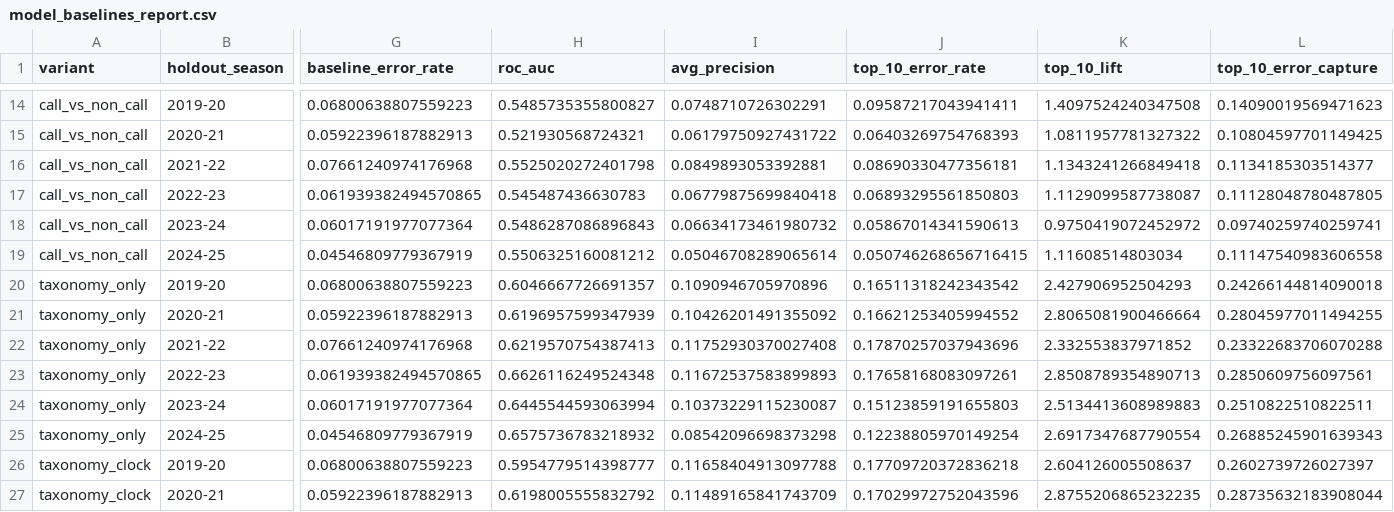
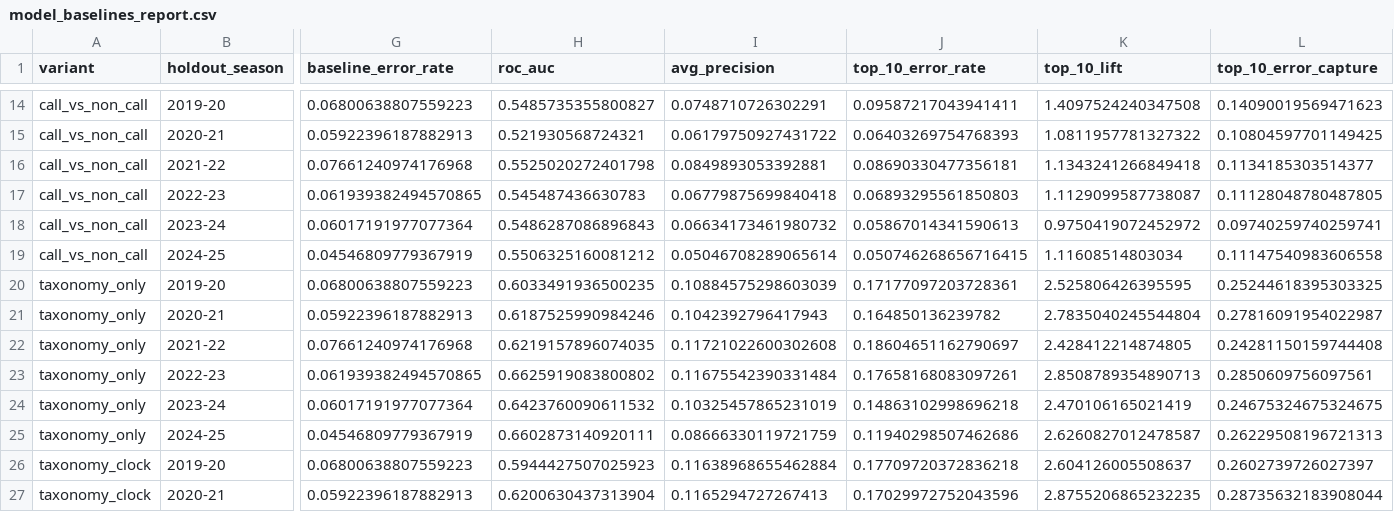
Before and after one commit to hirememorey/cranky-scott-foster, a CSV file: results/model_baselines_report.csv, drawn as a sheet; only a part is shown, gaps mark what is left out; the diff covers the shown part only; the diff names each change by its address in the sheet, - before the commit and + after, or states it on an @@ line.

```diff
--- a/results/model_baselines_report.csv
+++ b/results/model_baselines_report.csv
-H20 (roc_auc): 0.6046667726691357
+H20 (roc_auc): 0.6033491936500235
-I20 (avg_precision): 0.1090946705970896
+I20 (avg_precision): 0.10884575298603039
-J20 (top_10_error_rate): 0.16511318242343542
+J20 (top_10_error_rate): 0.17177097203728361
-K20 (top_10_lift): 2.427906952504293
+K20 (top_10_lift): 2.525806426395595
-L20 (top_10_error_capture): 0.24266144814090018
+L20 (top_10_error_capture): 0.25244618395303325
-H21 (roc_auc): 0.6196957599347939
+H21 (roc_auc): 0.6187525990984246
-I21 (avg_precision): 0.10426201491355092
+I21 (avg_precision): 0.1042392796417943
-J21 (top_10_error_rate): 0.16621253405994552
+J21 (top_10_error_rate): 0.164850136239782
-K21 (top_10_lift): 2.8065081900466664
+K21 (top_10_lift): 2.7835040245544804
-L21 (top_10_error_capture): 0.28045977011494255
+L21 (top_10_error_capture): 0.27816091954022987
-H22 (roc_auc): 0.6219570754387413
+H22 (roc_auc): 0.6219157896074035
-I22 (avg_precision): 0.11752930370027408
+I22 (avg_precision): 0.11721022600302608
-J22 (top_10_error_rate): 0.17870257037943696
+J22 (top_10_error_rate): 0.18604651162790697
-K22 (top_10_lift): 2.332553837971852
+K22 (top_10_lift): 2.428412214874805
-L22 (top_10_error_capture): 0.23322683706070288
+L22 (top_10_error_capture): 0.24281150159744408
-H23 (roc_auc): 0.6626116249524348
+H23 (roc_auc): 0.6625919083800802
-I23 (avg_precision): 0.11672537583899893
+I23 (avg_precision): 0.11675542390331484
-H24 (roc_auc): 0.6445544593063994
+H24 (roc_auc): 0.6423760090611532
-I24 (avg_precision): 0.10373229115230087
+I24 (avg_precision): 0.10325457865231019
-J24 (top_10_error_rate): 0.15123859191655803
+J24 (top_10_error_rate): 0.14863102998696218
-K24 (top_10_lift): 2.5134413608989883
+K24 (top_10_lift): 2.470106165021419
-L24 (top_10_error_capture): 0.2510822510822511
+L24 (top_10_error_capture): 0.24675324675324675
-H25 (roc_auc): 0.6575736783218932
+H25 (roc_auc): 0.6602873140920111
-I25 (avg_precision): 0.08542096698373298
+I25 (avg_precision): 0.08666330119721759
-J25 (top_10_error_rate): 0.12238805970149254
+J25 (top_10_error_rate): 0.11940298507462686
-K25 (top_10_lift): 2.6917347687790554
+K25 (top_10_lift): 2.6260827012478587
-L25 (top_10_error_capture): 0.26885245901639343
+L25 (top_10_error_capture): 0.26229508196721313
-H26 (roc_auc): 0.5954779514398777
+H26 (roc_auc): 0.5944427507025923
-I26 (avg_precision): 0.11658404913097788
+I26 (avg_precision): 0.11638968655462884
-H27 (roc_auc): 0.6198005555832792
+H27 (roc_auc): 0.6200630437313904
-I27 (avg_precision): 0.11489165841743709
+I27 (avg_precision): 0.1165294727267413
```
Also changed, not shown: 44 edited cells elsewhere in this file, results/challenge_alignment_by_raw_type.csv, results/challenge_alignment_by_season_taxonomy.csv, 23 other files.
